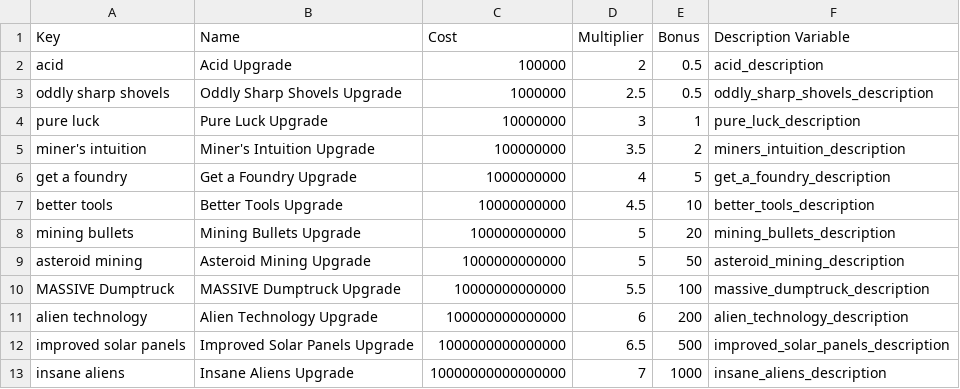
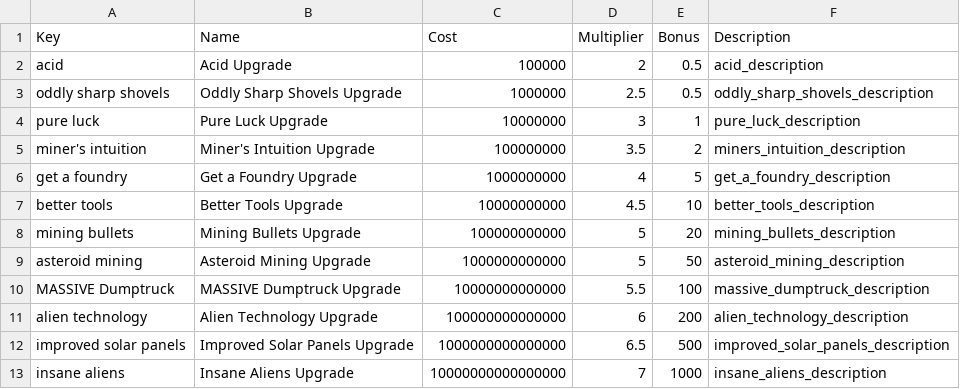
Before and after one commit to CheesyDevil/CP2_Final, a CSV file: Elijah/upgrade.csv, drawn as a sheet.

```diff
--- a/Elijah/upgrade.csv
+++ b/Elijah/upgrade.csv
@@ -1,2 +1,2 @@
-Key,Name,Cost,Multiplier,Bonus,Description Variable
+Key,Name,Cost,Multiplier,Bonus,Description
 acid,Acid Upgrade,100000,2,0.5,acid_description
```
Also changed, not shown: Elijah/building.csv, 6 other files.
